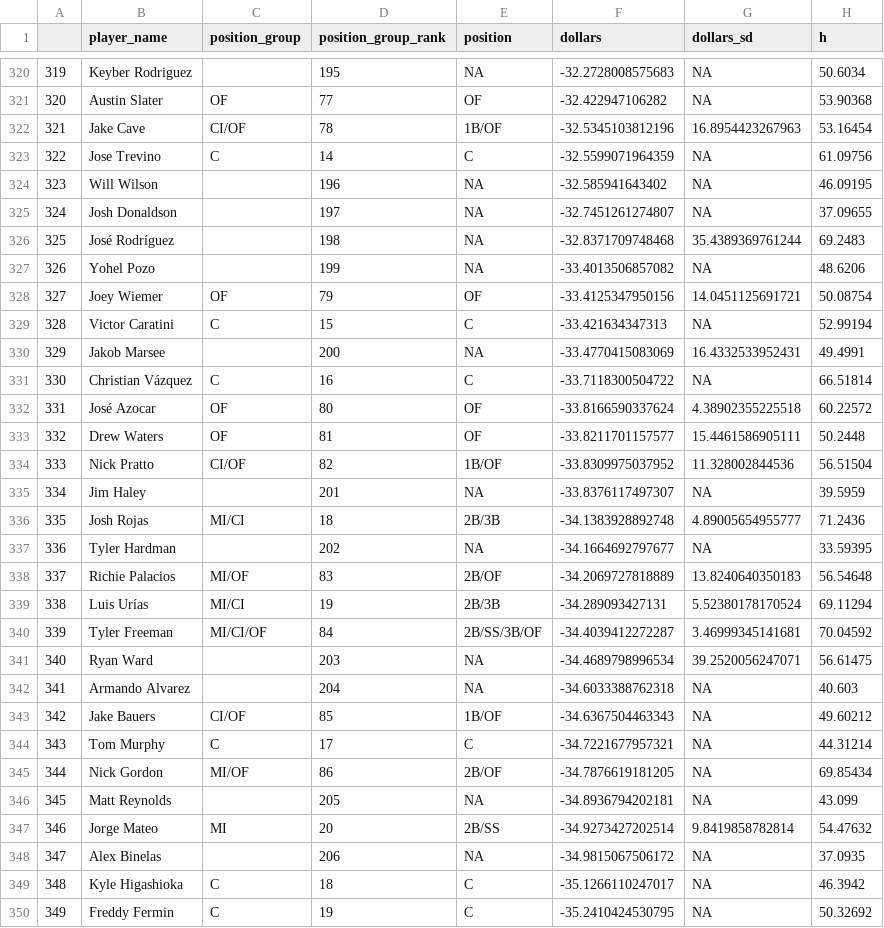
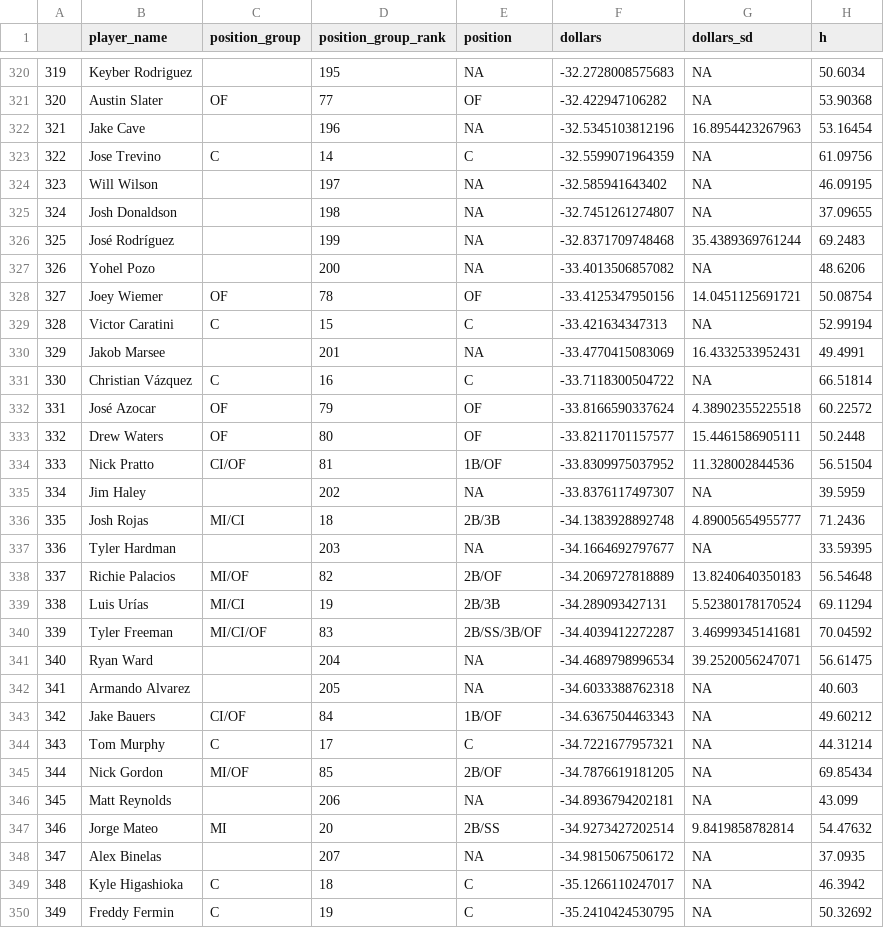
Before and after one commit to SamuelLachance/Betting, a CSV file: ottoneu/dani_rojas_hitters.csv, drawn as a sheet; only a part is shown, gaps mark what is left out; the diff covers the shown part only; the diff names each change by its address in the sheet, - before the commit and + after, or states it on an @@ line.

```diff
--- a/ottoneu/dani_rojas_hitters.csv
+++ b/ottoneu/dani_rojas_hitters.csv
-C322 (position_group): CI/OF
+C322 (position_group): (empty)
-D322 (position_group_rank): 78
+D322 (position_group_rank): 196
-E322 (position): 1B/OF
+E322 (position): NA
-D324 (position_group_rank): 196
+D324 (position_group_rank): 197
-D325 (position_group_rank): 197
+D325 (position_group_rank): 198
-D326 (position_group_rank): 198
+D326 (position_group_rank): 199
-D327 (position_group_rank): 199
+D327 (position_group_rank): 200
-D328 (position_group_rank): 79
+D328 (position_group_rank): 78
-D330 (position_group_rank): 200
+D330 (position_group_rank): 201
-D332 (position_group_rank): 80
+D332 (position_group_rank): 79
-D333 (position_group_rank): 81
+D333 (position_group_rank): 80
-D334 (position_group_rank): 82
+D334 (position_group_rank): 81
-D335 (position_group_rank): 201
+D335 (position_group_rank): 202
-D337 (position_group_rank): 202
+D337 (position_group_rank): 203
-D338 (position_group_rank): 83
+D338 (position_group_rank): 82
-D340 (position_group_rank): 84
+D340 (position_group_rank): 83
-D341 (position_group_rank): 203
+D341 (position_group_rank): 204
-D342 (position_group_rank): 204
+D342 (position_group_rank): 205
-D343 (position_group_rank): 85
+D343 (position_group_rank): 84
-D345 (position_group_rank): 86
+D345 (position_group_rank): 85
-D346 (position_group_rank): 205
+D346 (position_group_rank): 206
-D348 (position_group_rank): 206
+D348 (position_group_rank): 207
```
Also changed, not shown: 118 edited cells elsewhere in this file, ottoneu/bum_bum_pitchers.csv, ottoneu/hitters_df.csv, 1 other file.
